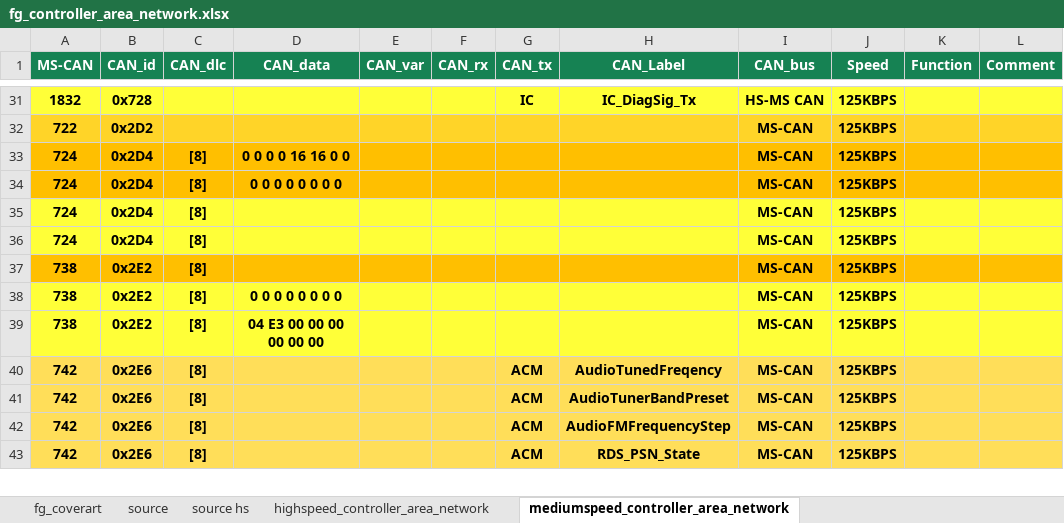
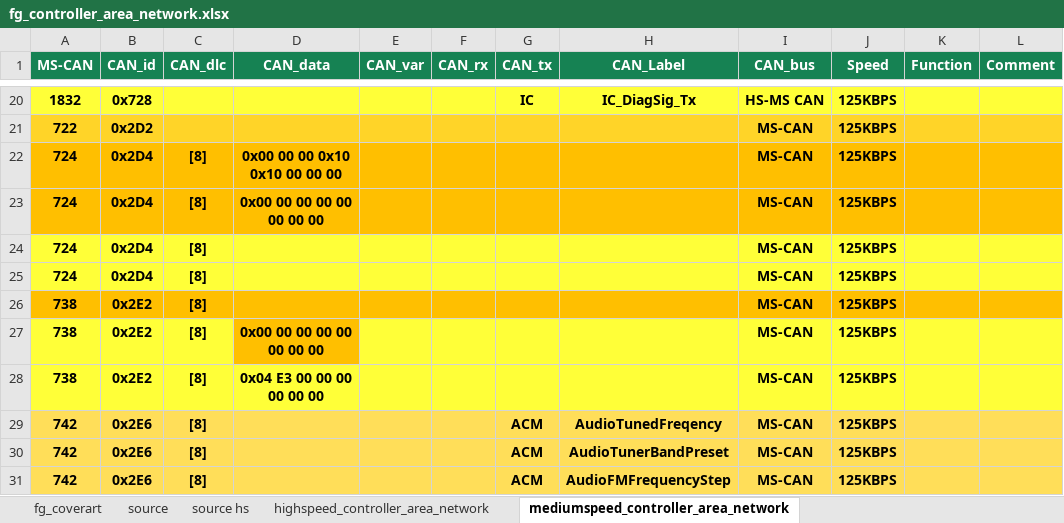
Before and after one commit to jakka351/FG-Falcon, an Excel workbook: resources/fg_controller_area_network.xlsx, sheet mediumspeed_controller_area_network, drawn as a sheet; only a part is shown, gaps mark what is left out; the shorter side is filled out with more unchanged rows; values as stored, in another font and other column widths than the file's, no borders; addresses are those after the commit; the diff covers the shown part only; the diff names each change by its address in the sheet, - before the commit and + after, or states it on an @@ line.

```diff
--- a/resources/fg_controller_area_network.xlsx (sheet mediumspeed_controller_area_network)
+++ b/resources/fg_controller_area_network.xlsx (sheet mediumspeed_controller_area_network)
-D22 (CAN_data): 0 0 0 0 16 16 0 0
+D22 (CAN_data): 0x00 00 00 0x10 0x10 00 00 00
-D23 (CAN_data): 0 0 0 0 0 0 0 0
+D23 (CAN_data): 0x00 00 00 00 00 00 00 00
-D27 (CAN_data): 0 0 0 0 0 0 0 0
+D27 (CAN_data): 0x00 00 00 00 00 00 00 00
-D27 fill: #FFFF38
+D27 fill: #FFBF00
-D28 (CAN_data): 04 E3 00 00 00 00 00 00
+D28 (CAN_data): 0x04 E3 00 00 00 00 00 00
```
Also changed, not shown: 11 removed rows, 15 edited cells and cell formats elsewhere in this sheet.
